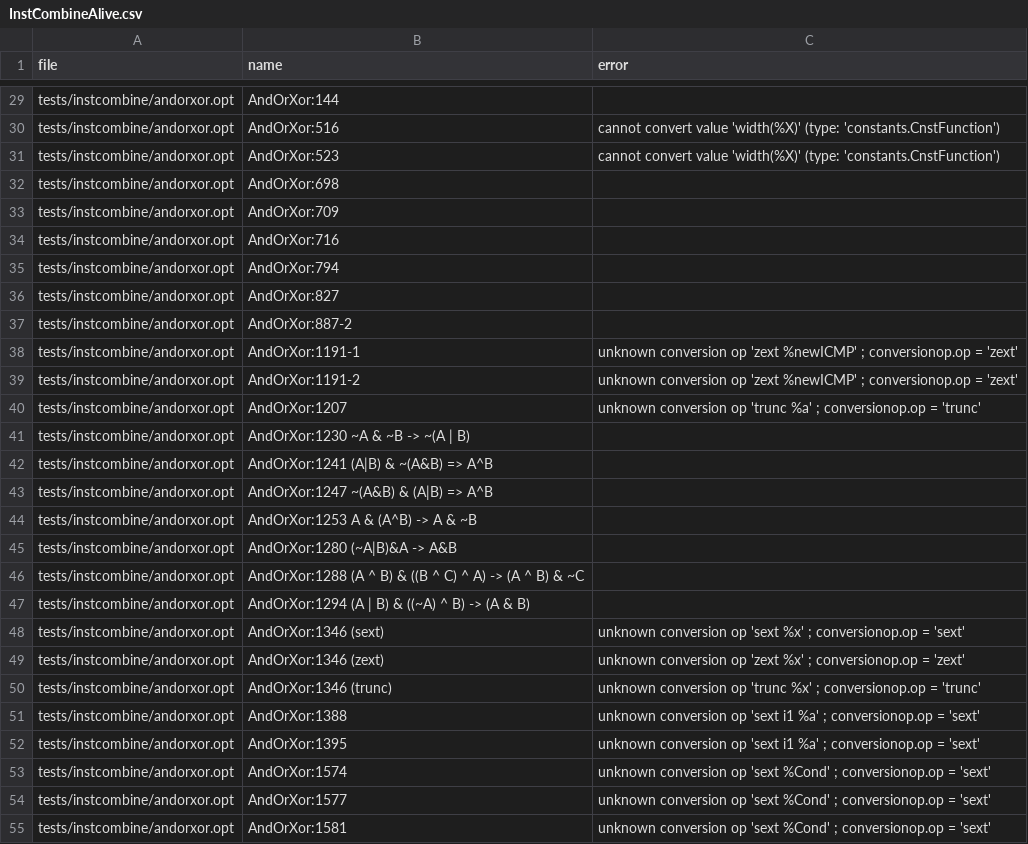
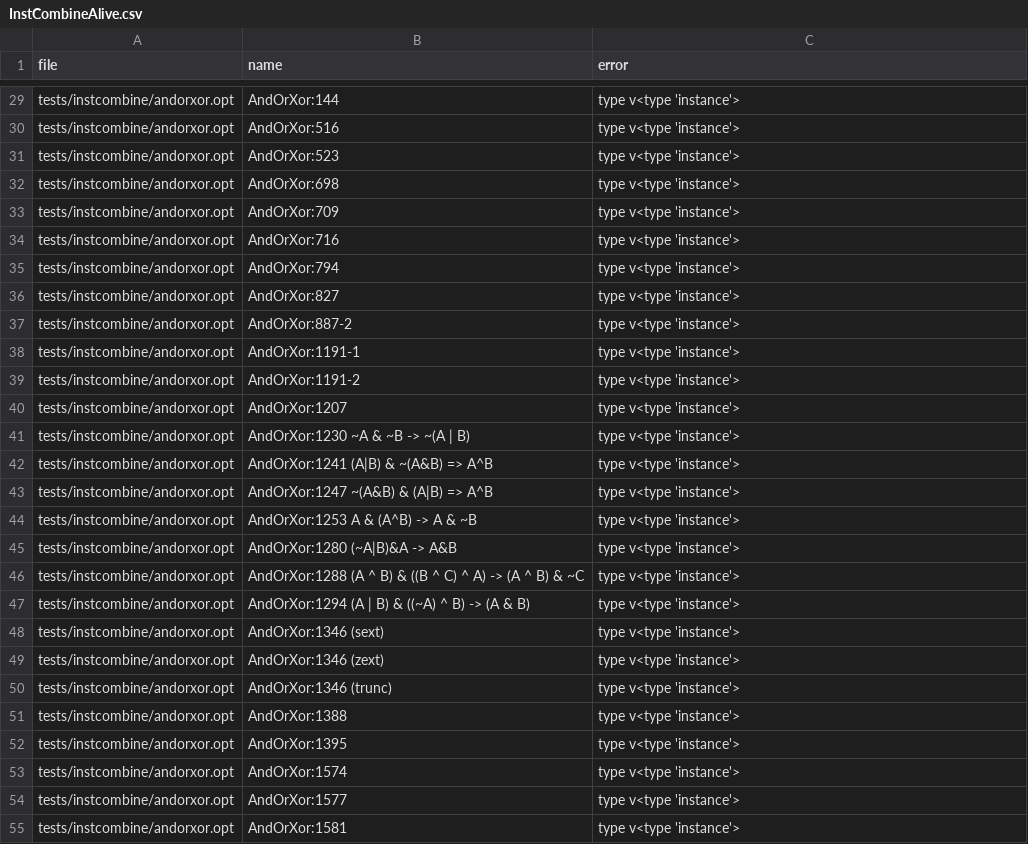
Before and after one commit to bollu/alive, a CSV file: experiment-out-data/InstCombineAlive.csv, drawn as a sheet; only a part is shown, gaps mark what is left out; the diff covers the shown part only; the diff names each change by its address in the sheet, - before the commit and + after, or states it on an @@ line.

```diff
--- a/experiment-out-data/InstCombineAlive.csv
+++ b/experiment-out-data/InstCombineAlive.csv
-C29 (error): (empty)
+C29 (error): type v<type 'instance'>
-C30:C31 (error): cannot convert value 'width(%X)' (type: 'constants.CnstFunction')
+C30:C31 (error): type v<type 'instance'>
-C32:C37 (error): (empty)
+C32:C37 (error): type v<type 'instance'>
-C38:C39 (error): unknown conversion op 'zext %newICMP' ; conversionop.op = 'zext'
+C38:C39 (error): type v<type 'instance'>
-C40 (error): unknown conversion op 'trunc %a' ; conversionop.op = 'trunc'
+C40 (error): type v<type 'instance'>
-C41:C47 (error): (empty)
+C41:C47 (error): type v<type 'instance'>
-C48 (error): unknown conversion op 'sext %x' ; conversionop.op = 'sext'
+C48 (error): type v<type 'instance'>
-C49 (error): unknown conversion op 'zext %x' ; conversionop.op = 'zext'
+C49 (error): type v<type 'instance'>
-C50 (error): unknown conversion op 'trunc %x' ; conversionop.op = 'trunc'
+C50 (error): type v<type 'instance'>
-C51:C52 (error): unknown conversion op 'sext i1 %a' ; conversionop.op = 'sext'
+C51:C52 (error): type v<type 'instance'>
-C53:C55 (error): unknown conversion op 'sext %Cond' ; conversionop.op = 'sext'
+C53:C55 (error): type v<type 'instance'>
```
Also changed, not shown: 157 edited cells elsewhere in this file, 3 other files.
